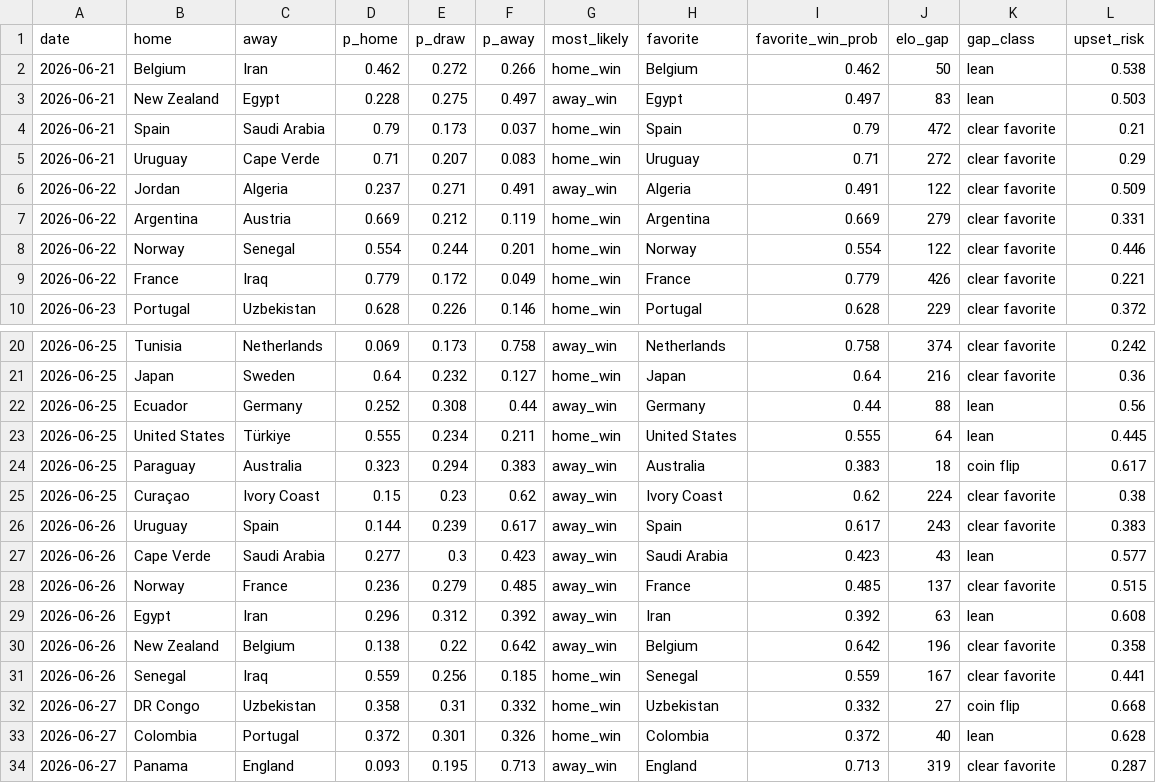
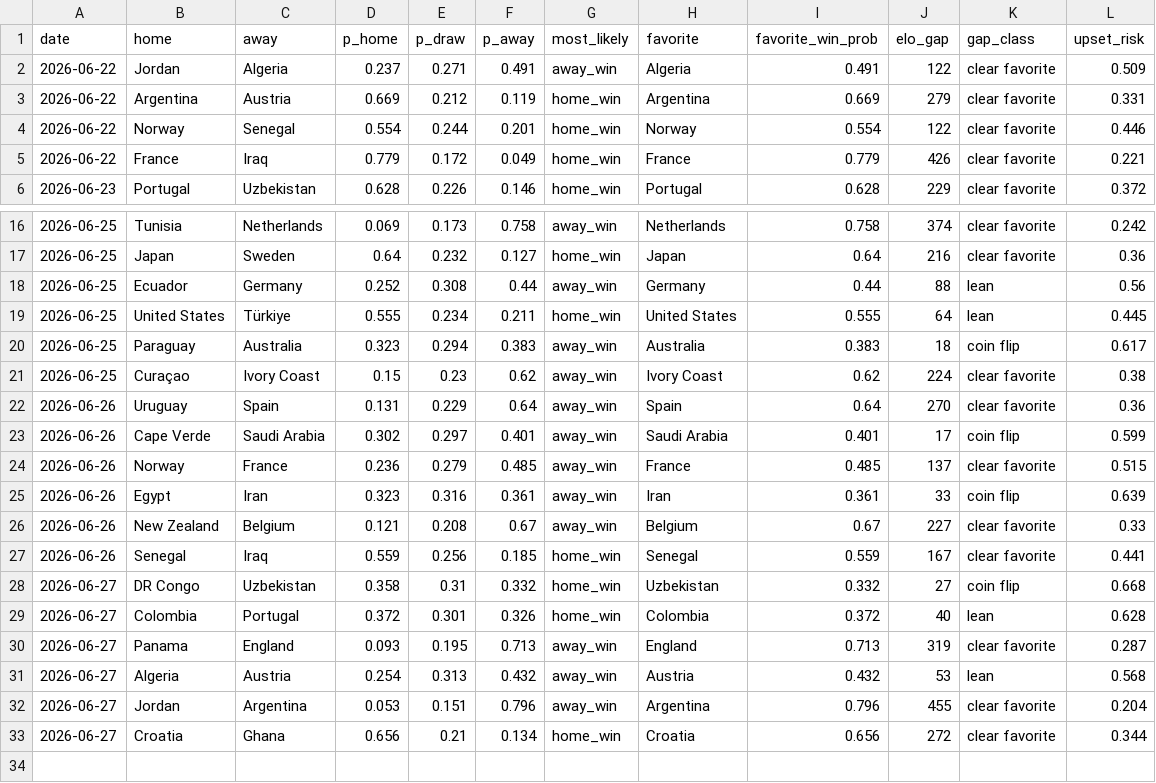
Before and after one commit to nmashiat/wc2026-command-center, a CSV file: outputs/predictions.csv, drawn as a sheet; only a part is shown, gaps mark what is left out; the shorter side is filled out with more unchanged rows.

```diff
--- a/outputs/predictions.csv
+++ b/outputs/predictions.csv
@@ -1,6 +1,2 @@
 date,home,away,p_home,p_draw,p_away,most_likely,favorite,favorite_win_prob,elo_gap,gap_class,upset_risk
-2026-06-21,Belgium,Iran,0.462,0.272,0.266,home_win,Belgium,0.462,50,lean,0.538
-2026-06-21,New Zealand,Egypt,0.228,0.275,0.497,away_win,Egypt,0.497,83,lean,0.503
-2026-06-21,Spain,Saudi Arabia,0.79,0.173,0.037,home_win,Spain,0.79,472,clear favorite,0.21
-2026-06-21,Uruguay,Cape Verde,0.71,0.207,0.083,home_win,Uruguay,0.71,272,clear favorite,0.29
 2026-06-22,Jordan,Algeria,0.237,0.271,0.491,away_win,Algeria,0.491,122,clear favorite,0.509
@@ -25,7 +21,7 @@ date,home,away,p_home,p_draw,p_away,most_likely,favorite,favorite_win_prob,elo_g
 2026-06-25,Curaçao,Ivory Coast,0.15,0.23,0.62,away_win,Ivory Coast,0.62,224,clear favorite,0.38
-2026-06-26,Uruguay,Spain,0.144,0.239,0.617,away_win,Spain,0.617,243,clear favorite,0.383
-2026-06-26,Cape Verde,Saudi Arabia,0.277,0.3,0.423,away_win,Saudi Arabia,0.423,43,lean,0.577
+2026-06-26,Uruguay,Spain,0.131,0.229,0.64,away_win,Spain,0.64,270,clear favorite,0.36
+2026-06-26,Cape Verde,Saudi Arabia,0.302,0.297,0.401,away_win,Saudi Arabia,0.401,17,coin flip,0.599
 2026-06-26,Norway,France,0.236,0.279,0.485,away_win,France,0.485,137,clear favorite,0.515
-2026-06-26,Egypt,Iran,0.296,0.312,0.392,away_win,Iran,0.392,63,lean,0.608
-2026-06-26,New Zealand,Belgium,0.138,0.22,0.642,away_win,Belgium,0.642,196,clear favorite,0.358
+2026-06-26,Egypt,Iran,0.323,0.316,0.361,away_win,Iran,0.361,33,coin flip,0.639
+2026-06-26,New Zealand,Belgium,0.121,0.208,0.67,away_win,Belgium,0.67,227,clear favorite,0.33
 2026-06-26,Senegal,Iraq,0.559,0.256,0.185,home_win,Senegal,0.559,167,clear favorite,0.441
```
Also changed, not shown: outputs/biggest_wins.csv, outputs/sentiment_by_team.csv, 11 other files.
